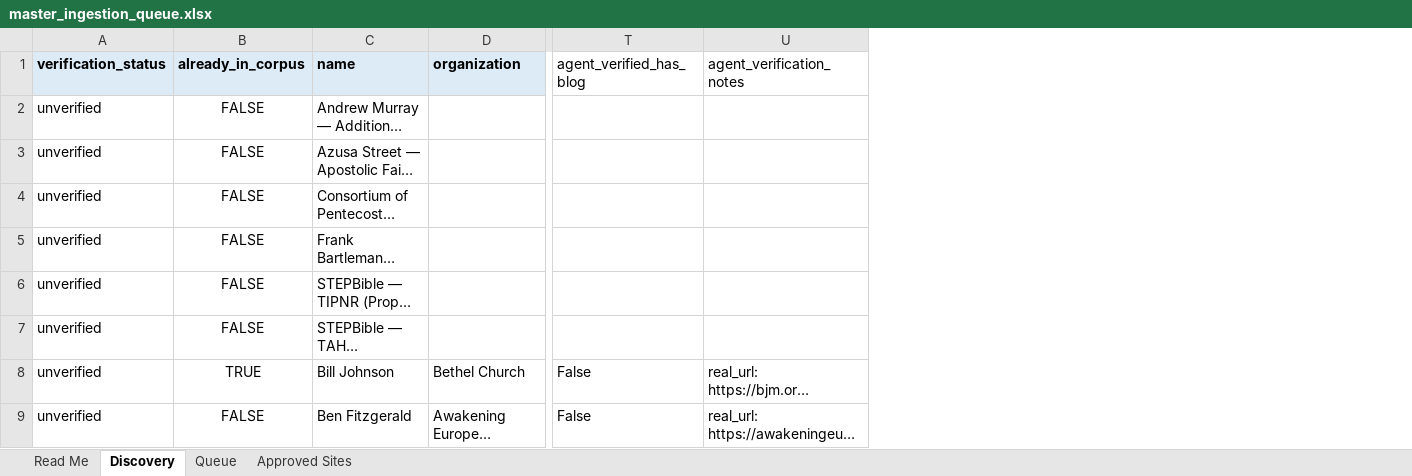
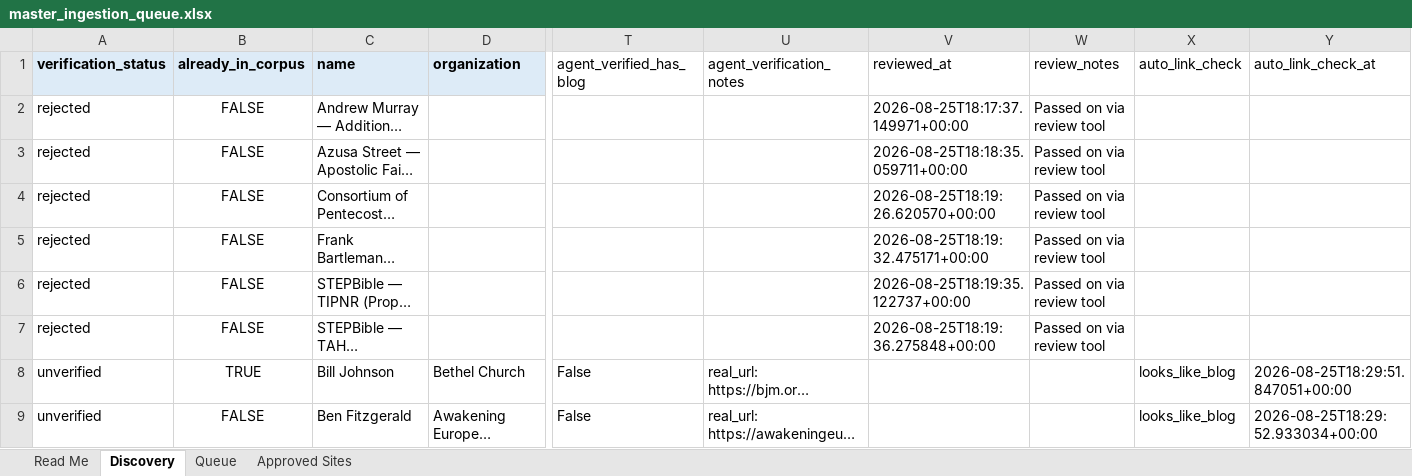
Before and after one commit to alxwhitley/new-wine, an Excel workbook: docs/ingestion/master_ingestion_queue.xlsx, sheet Discovery, drawn as a sheet; only a part is shown, gaps mark what is left out; long unchanged cells end in …; values as stored, in another font and other column widths than the file's, no borders; the diff names each change by its address in the sheet, - before the commit and + after, or states it on an @@ line.

```diff
--- a/docs/ingestion/master_ingestion_queue.xlsx (sheet Discovery)
+++ b/docs/ingestion/master_ingestion_queue.xlsx (sheet Discovery)
+column V (reviewed_at), rows 2-7: 2026-08-25T18:17:37.149971+00:00 | 2026-08-25T18:18:35.059711+00:00 | 2026-08-25T18:19:26.620570+00:00 | 2026-08-25T18:19:32.475171+00:00 | 2026-08-25T18:19:35.122737+00:00 | 2026-08-25T18:19:36.275848+00:00
+column W (review_notes), rows 2-7: all Passed on via review tool
+column X (auto_link_check), rows 8-9: looks_like_blog | looks_like_blog
+column Y (auto_link_check_at), rows 8-9: 2026-08-25T18:29:51.847051+00:00 | 2026-08-25T18:29:52.933034+00:00
-A2:A7 (verification_status): unverified
+A2:A7 (verification_status): rejected
```
Also changed, not shown: 3 other files.
